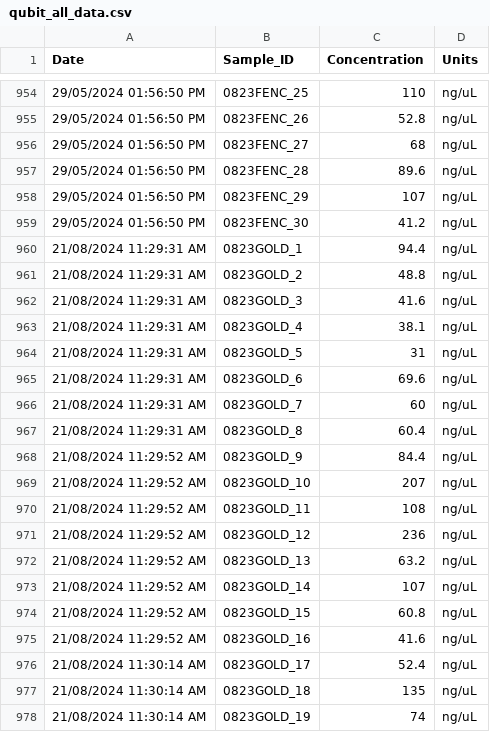
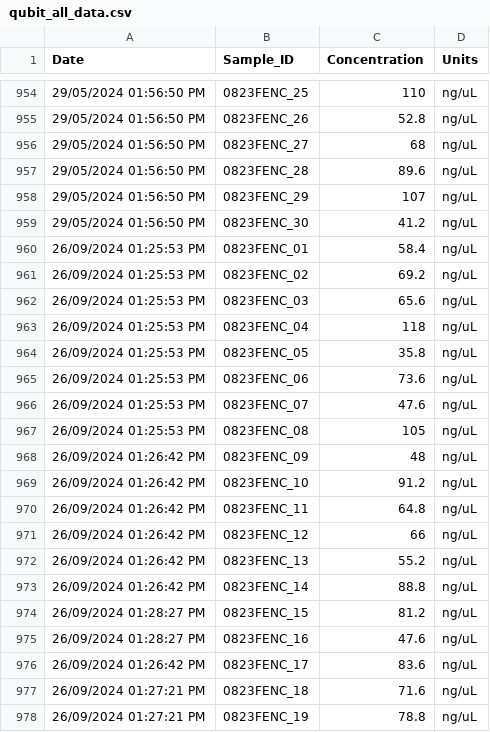
Before and after one commit to NEFSC/EAD-ASEB_EPA_LISS_Disease_Surveillance, a CSV file: Master_files/qubit_all_data.csv, drawn as a sheet; only a part is shown, gaps mark what is left out; the shorter side is filled out with more unchanged rows; the diff covers the shown part only.

```diff
--- a/Master_files/qubit_all_data.csv
+++ b/Master_files/qubit_all_data.csv
@@ -959 +959,20 @@
 "29/05/2024 01:56:50 PM","0823FENC_30",41.2,"ng/uL"
+"26/09/2024 01:25:53 PM","0823FENC_01",58.4,"ng/uL"
+"26/09/2024 01:25:53 PM","0823FENC_02",69.2,"ng/uL"
+"26/09/2024 01:25:53 PM","0823FENC_03",65.6,"ng/uL"
+"26/09/2024 01:25:53 PM","0823FENC_04",118,"ng/uL"
+"26/09/2024 01:25:53 PM","0823FENC_05",35.8,"ng/uL"
+"26/09/2024 01:25:53 PM","0823FENC_06",73.6,"ng/uL"
+"26/09/2024 01:25:53 PM","0823FENC_07",47.6,"ng/uL"
+"26/09/2024 01:25:53 PM","0823FENC_08",105,"ng/uL"
+"26/09/2024 01:26:42 PM","0823FENC_09",48,"ng/uL"
+"26/09/2024 01:26:42 PM","0823FENC_10",91.2,"ng/uL"
+"26/09/2024 01:26:42 PM","0823FENC_11",64.8,"ng/uL"
+"26/09/2024 01:26:42 PM","0823FENC_12",66,"ng/uL"
+"26/09/2024 01:26:42 PM","0823FENC_13",55.2,"ng/uL"
+"26/09/2024 01:26:42 PM","0823FENC_14",88.8,"ng/uL"
+"26/09/2024 01:28:27 PM","0823FENC_15",81.2,"ng/uL"
+"26/09/2024 01:28:27 PM","0823FENC_16",47.6,"ng/uL"
+"26/09/2024 01:26:42 PM","0823FENC_17",83.6,"ng/uL"
+"26/09/2024 01:27:21 PM","0823FENC_18",71.6,"ng/uL"
+"26/09/2024 01:27:21 PM","0823FENC_19",78.8,"ng/uL"
```
Also changed, not shown: 11 added rows elsewhere in this file, 7 other files.
